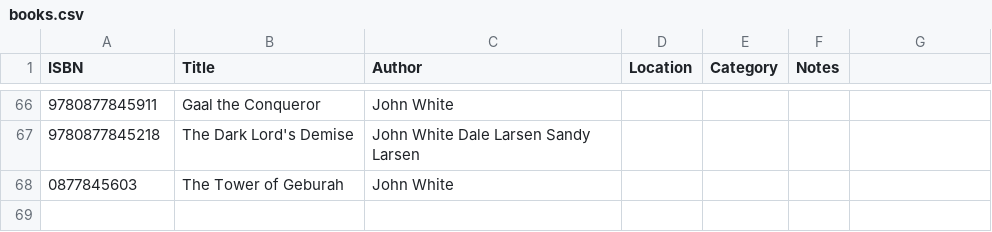
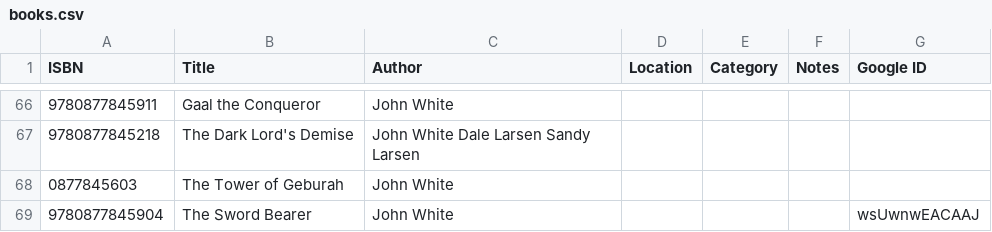
Before and after one commit to alexanderbird/books.abird.ca, a CSV file: data/books.csv, drawn as a sheet; only a part is shown, gaps mark what is left out; the diff names each change by its address in the sheet, - before the commit and + after, or states it on an @@ line.

Commit message:
Add support for linking to Google Books entry; Add one more book

```diff
--- a/data/books.csv
+++ b/data/books.csv
-G1: (empty)
+G1: Google ID
+row 69: 9780877845904 | The Sword Bearer | John White |  |  |  | wsUwnwEACAAJ
```
Also changed, not shown: 6 other files.
